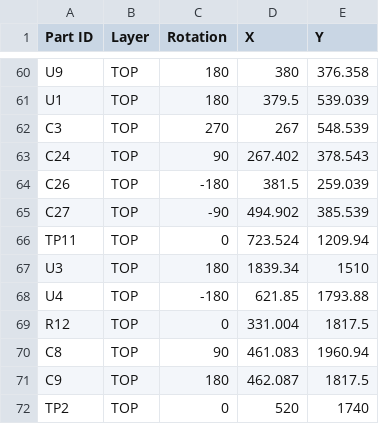
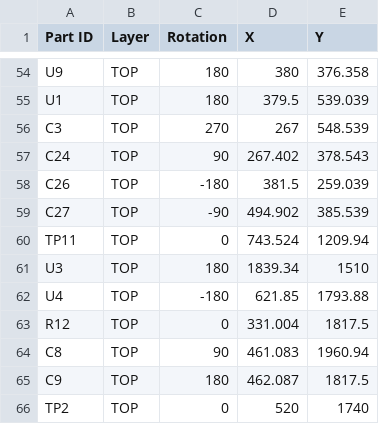
Before and after one commit to sampidevkit/PIC16FDevKit, a CSV file: HW/Product/Standard/Pick and Place/PIC16DevKit.csv, drawn as a sheet; only a part is shown, gaps mark what is left out; the diff covers the shown part only.

```diff
--- a/HW/Product/Standard/Pick and Place/PIC16DevKit.csv
+++ b/HW/Product/Standard/Pick and Place/PIC16DevKit.csv
@@ -65,3 +59,3 @@ C26,TOP,-180,381.5,259.039
 C27,TOP,-90,494.902,385.539
-TP11,TOP,0,723.524,1209.94
+TP11,TOP,0,743.524,1209.94
 U3,TOP,180,1839.34,1510
```
Also changed, not shown: 12 added rows, 7 removed rows, 1 moved row and 22 edited cells elsewhere in this file, 19 other files.
